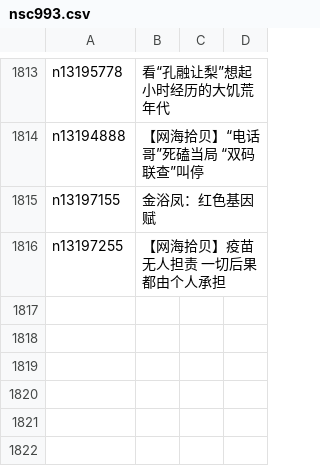
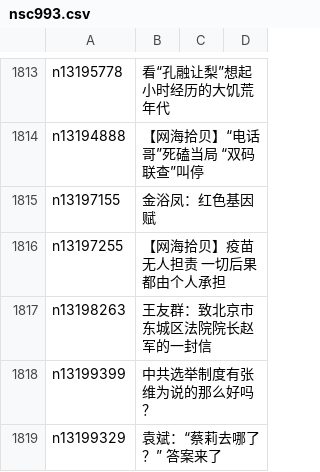
Before and after one commit to easy2view/epoch-comment, a CSV file: indexes/nsc993.csv, drawn as a sheet; only a part is shown, gaps mark what is left out.

```diff
--- a/indexes/nsc993.csv
+++ b/indexes/nsc993.csv
@@ -1816 +1816,4 @@ n13197155,金浴凤：红色基因赋
 n13197255,【网海拾贝】疫苗无人担责 一切后果都由个人承担
+n13198263,王友群：致北京市东城区法院院长赵军的一封信
+n13199399,中共选举制度有张维为说的那么好吗？
+n13199329,袁斌：“蔡莉去哪了？” 答案来了
```
Also changed, not shown: indexes/nsc1025.csv, indexes/nsc1028.csv, 23 other files.
